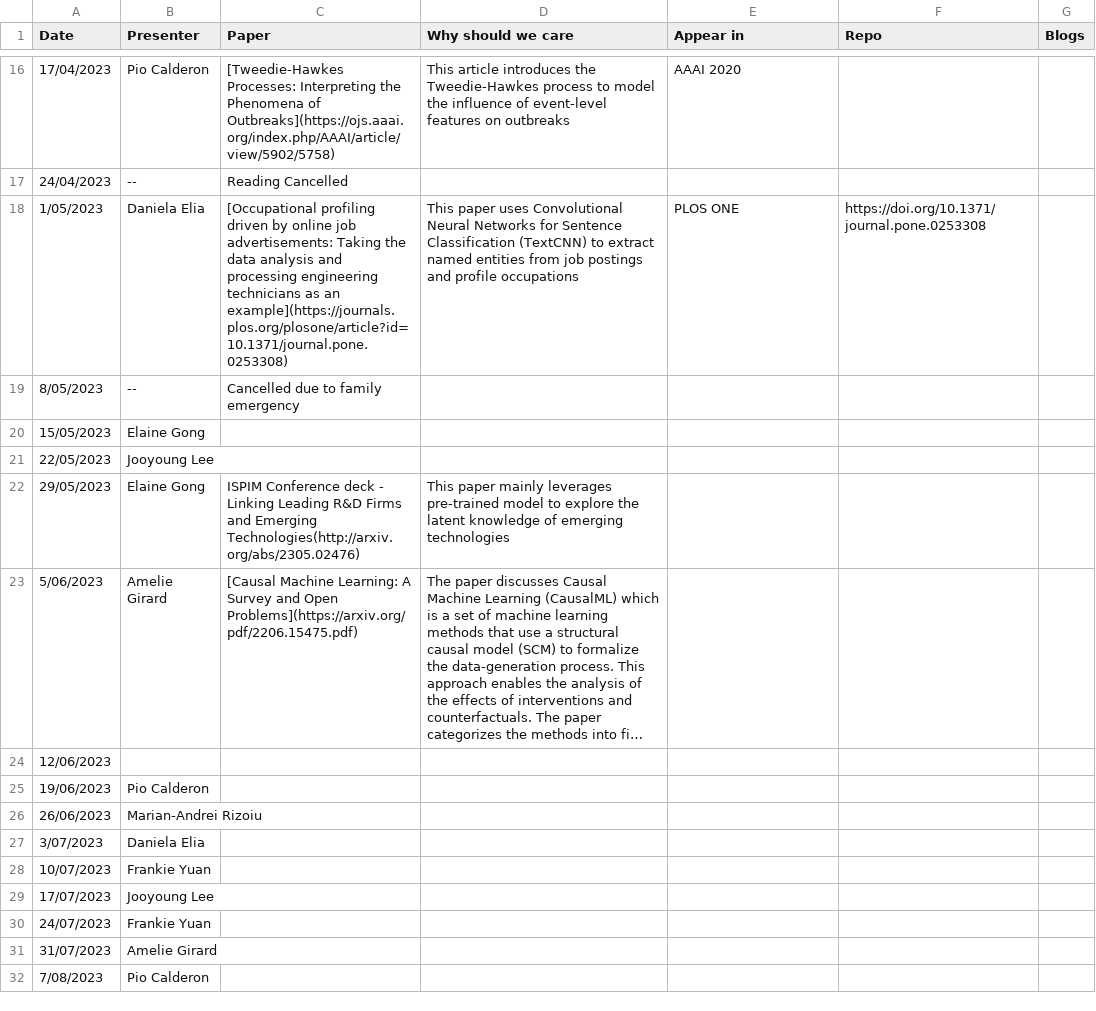
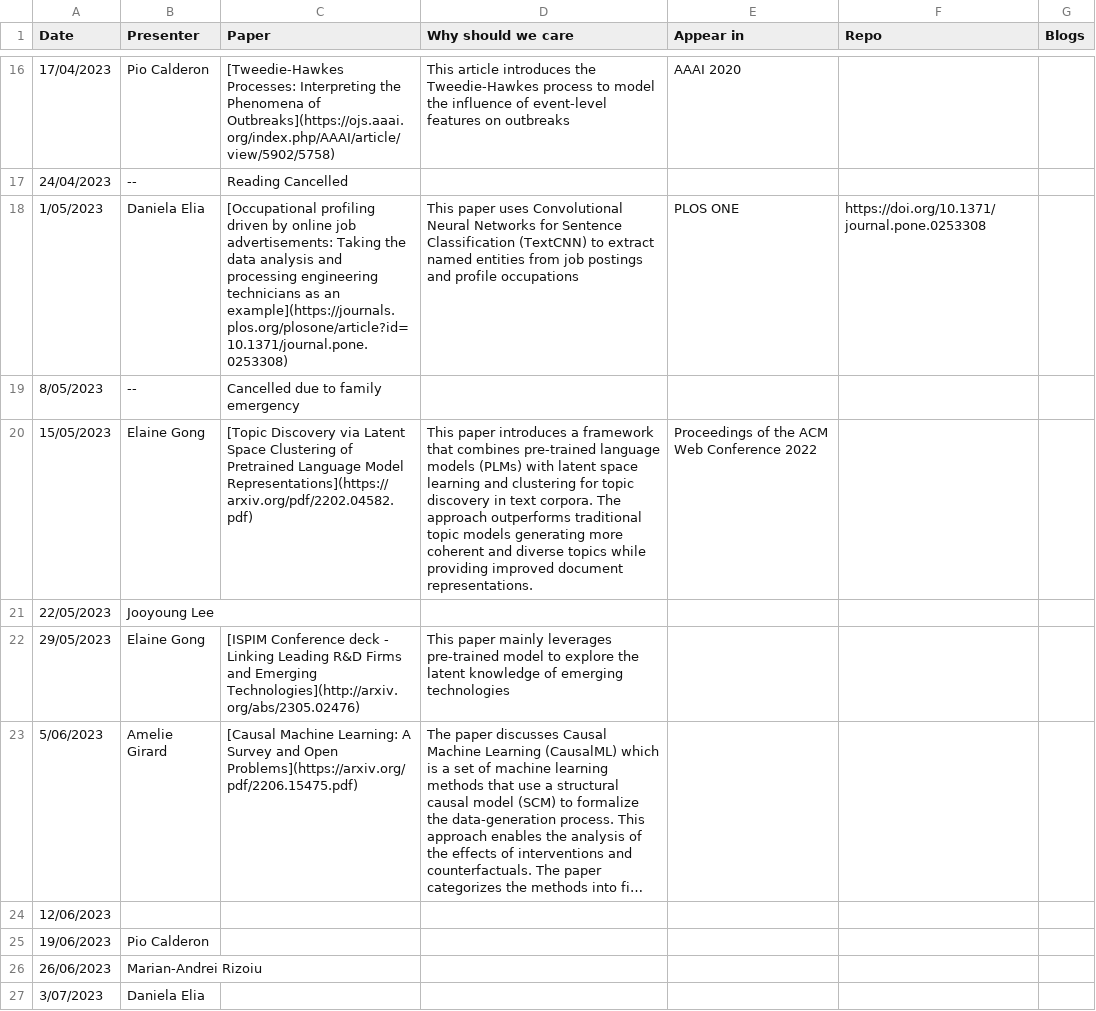
Before and after one commit to behavioral-ds/behavioral-ds.github.io, a CSV file: reading/reading_group_schedule.csv, drawn as a sheet; only a part is shown, gaps mark what is left out; the shorter side is filled out with more unchanged rows; long unchanged cells end in …; the diff names each change by its address in the sheet, - before the commit and + after, or states it on an @@ line.

```diff
--- a/reading/reading_group_schedule.csv
+++ b/reading/reading_group_schedule.csv
-C20 (Paper): (empty)
+C20 (Paper): [Topic Discovery via Latent Space Clustering of Pretrained Language Model Representations](https://arxiv.org/pdf/2202.04582.pdf)
-D20 (Why should we care): (empty)
+D20 (Why should we care): This paper introduces a framework that combines pre-trained language models (PLMs) with latent space learning and clustering for topic discovery in text corpora. The approach outperforms traditional topic models generating more coherent and diverse topics while providing improved document representations.
-E20 (Appear in): (empty)
+E20 (Appear in): Proceedings of the ACM Web Conference 2022
-C22 (Paper): ISPIM Conference deck - Linking Leading R&D Firms and Emerging Technologies(http://arxiv.org/abs/2305.02476)
+C22 (Paper): [ISPIM Conference deck - Linking Leading R&D Firms and Emerging Technologies](http://arxiv.org/abs/2305.02476)
```
Also changed, not shown: 1 other file.
